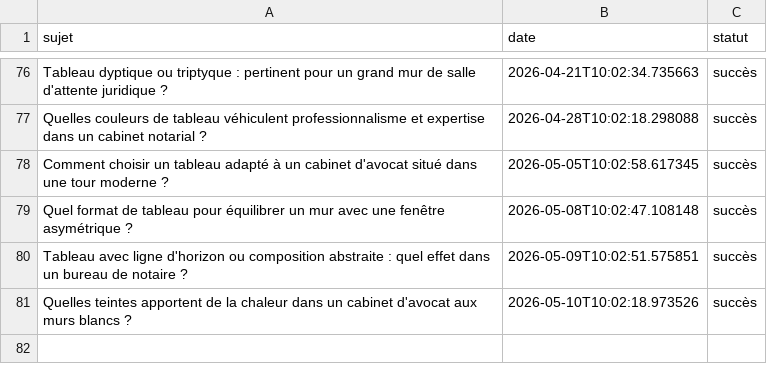
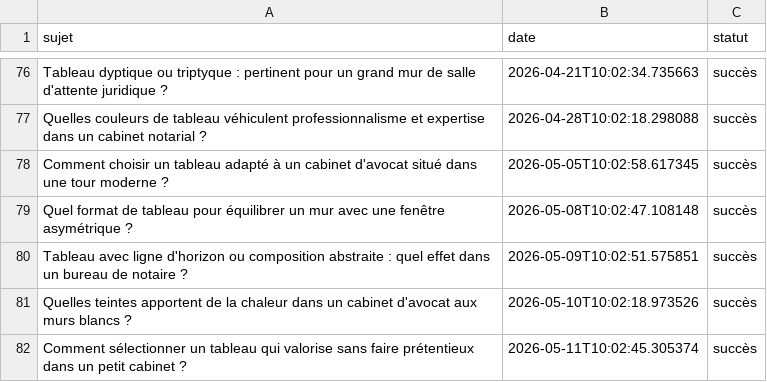
Before and after one commit to Metalosmose21/Cabinet-avocat-2, a CSV file: sujets_traites.csv, drawn as a sheet; only a part is shown, gaps mark what is left out.

```diff
--- a/sujets_traites.csv
+++ b/sujets_traites.csv
@@ -81 +81,2 @@ Tableau avec ligne d'horizon ou composition abstraite : quel effet dans un burea
 Quelles teintes apportent de la chaleur dans un cabinet d'avocat aux murs blancs ?,2026-05-10T10:02:18.973526,succès
+Comment sélectionner un tableau qui valorise sans faire prétentieux dans un petit cabinet ?,2026-05-11T10:02:45.305374,succès
```
Also changed, not shown: sujets.csv.
